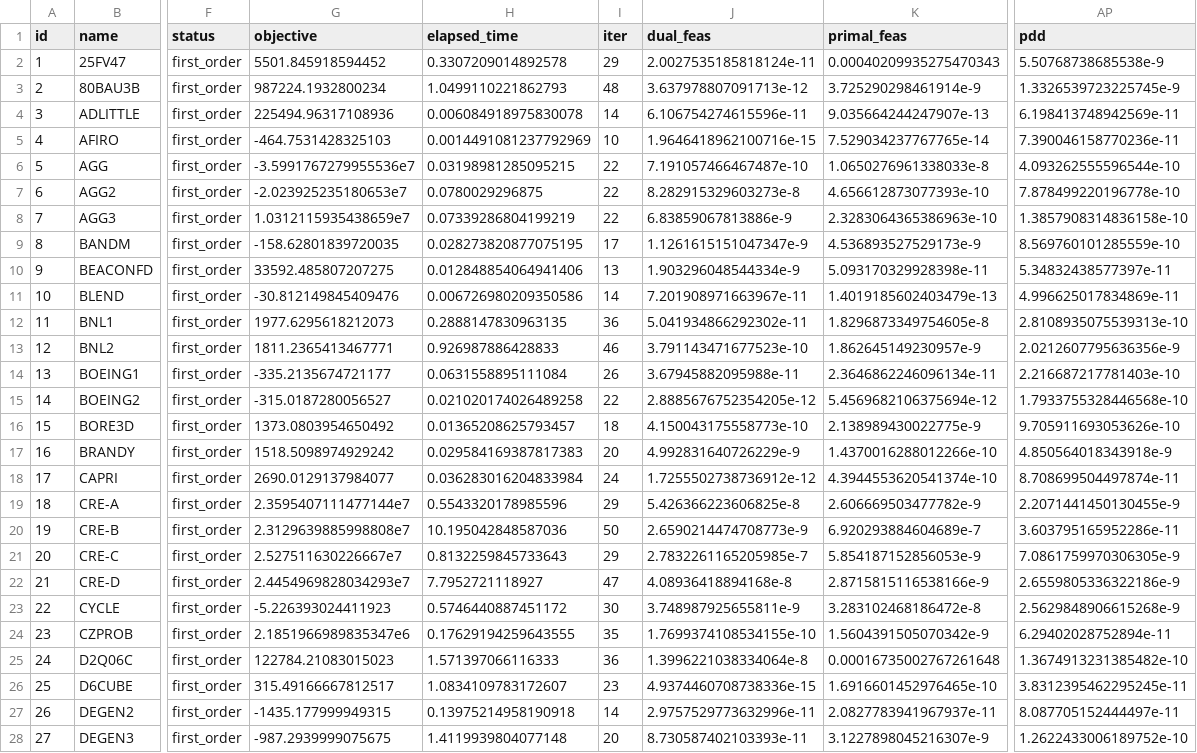
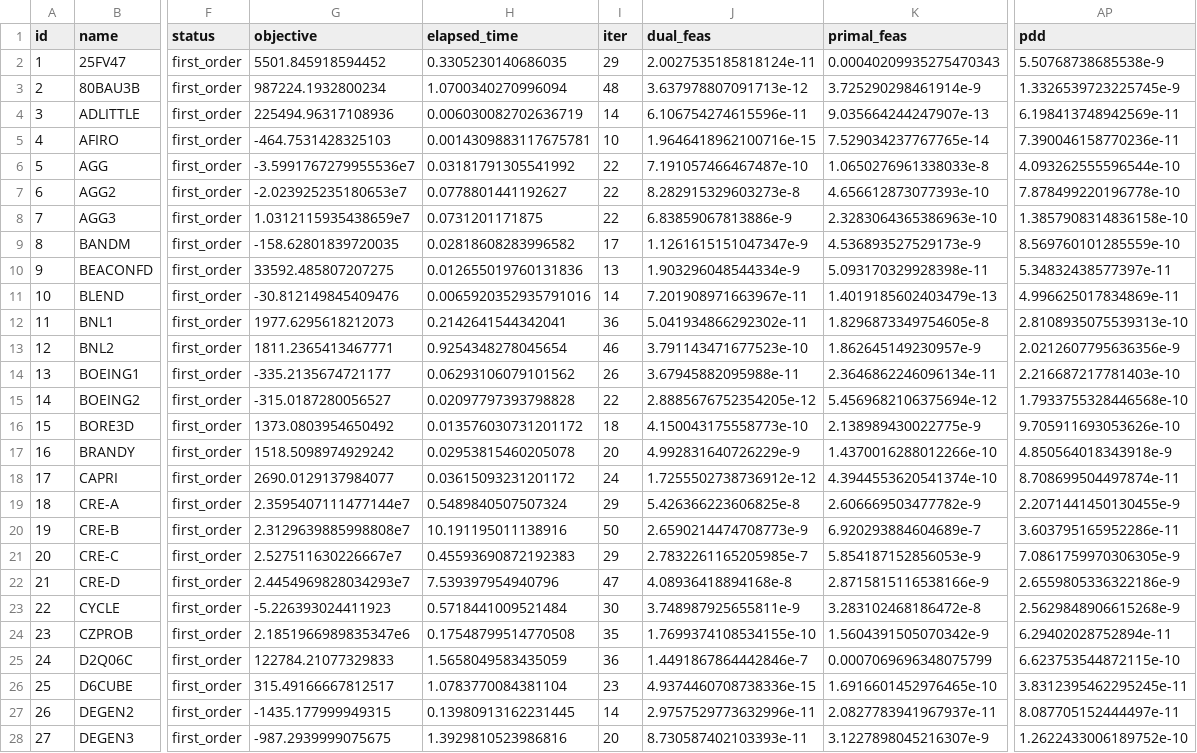
Before and after one commit to geoffroyleconte/StageOptim, a CSV file: benchmarks/ripqp_paper/ripqp_ma573_lp.csv, drawn as a sheet; only a part is shown, gaps mark what is left out; the diff covers the shown part only; the diff names each change by its address in the sheet, - before the commit and + after, or states it on an @@ line.

```diff
--- a/benchmarks/ripqp_paper/ripqp_ma573_lp.csv
+++ b/benchmarks/ripqp_paper/ripqp_ma573_lp.csv
-H2 (elapsed_time): 0.3307209014892578
+H2 (elapsed_time): 0.3305230140686035
-H3 (elapsed_time): 1.0499110221862793
+H3 (elapsed_time): 1.0700340270996094
-H4 (elapsed_time): 0.006084918975830078
+H4 (elapsed_time): 0.006030082702636719
-H5 (elapsed_time): 0.0014491081237792969
+H5 (elapsed_time): 0.0014309883117675781
-H6 (elapsed_time): 0.03198981285095215
+H6 (elapsed_time): 0.03181791305541992
-H7 (elapsed_time): 0.0780029296875
+H7 (elapsed_time): 0.0778801441192627
-H8 (elapsed_time): 0.07339286804199219
+H8 (elapsed_time): 0.0731201171875
-H9 (elapsed_time): 0.028273820877075195
+H9 (elapsed_time): 0.02818608283996582
-H10 (elapsed_time): 0.012848854064941406
+H10 (elapsed_time): 0.012655019760131836
-H11 (elapsed_time): 0.006726980209350586
+H11 (elapsed_time): 0.0065920352935791016
-H12 (elapsed_time): 0.2888147830963135
+H12 (elapsed_time): 0.2142641544342041
-H13 (elapsed_time): 0.926987886428833
+H13 (elapsed_time): 0.9254348278045654
-H14 (elapsed_time): 0.0631558895111084
+H14 (elapsed_time): 0.06293106079101562
-H15 (elapsed_time): 0.021020174026489258
+H15 (elapsed_time): 0.02097797393798828
-H16 (elapsed_time): 0.01365208625793457
+H16 (elapsed_time): 0.013576030731201172
-H17 (elapsed_time): 0.029584169387817383
+H17 (elapsed_time): 0.02953815460205078
-H18 (elapsed_time): 0.036283016204833984
+H18 (elapsed_time): 0.03615093231201172
-H19 (elapsed_time): 0.5543320178985596
+H19 (elapsed_time): 0.5489840507507324
-H20 (elapsed_time): 10.195042848587036
+H20 (elapsed_time): 10.191195011138916
-H21 (elapsed_time): 0.8132259845733643
+H21 (elapsed_time): 0.45593690872192383
-H22 (elapsed_time): 7.7952721118927
+H22 (elapsed_time): 7.539397954940796
-H23 (elapsed_time): 0.5746440887451172
+H23 (elapsed_time): 0.5718441009521484
-H24 (elapsed_time): 0.17629194259643555
+H24 (elapsed_time): 0.17548799514770508
-G25 (objective): 122784.21083015023
+G25 (objective): 122784.21077329833
-H25 (elapsed_time): 1.571397066116333
+H25 (elapsed_time): 1.5658049583435059
-J25 (dual_feas): 1.3996221038334064e-8
+J25 (dual_feas): 1.4491867864442846e-7
-K25 (primal_feas): 0.00016735002767261648
+K25 (primal_feas): 0.0007069696348075799
-AP25 (pdd): 1.3674913231385482e-10
+AP25 (pdd): 6.623753544872115e-10
-H26 (elapsed_time): 1.0834109783172607
+H26 (elapsed_time): 1.0783770084381104
-H27 (elapsed_time): 0.13975214958190918
+H27 (elapsed_time): 0.13980913162231445
-H28 (elapsed_time): 1.4119939804077148
+H28 (elapsed_time): 1.3929810523986816
```
Also changed, not shown: 162 edited cells elsewhere in this file, benchmarks/ripqp_paper/ripqp2_lp.csv, benchmarks/ripqp_paper/ripqp2_qp.csv, 2 other files.
